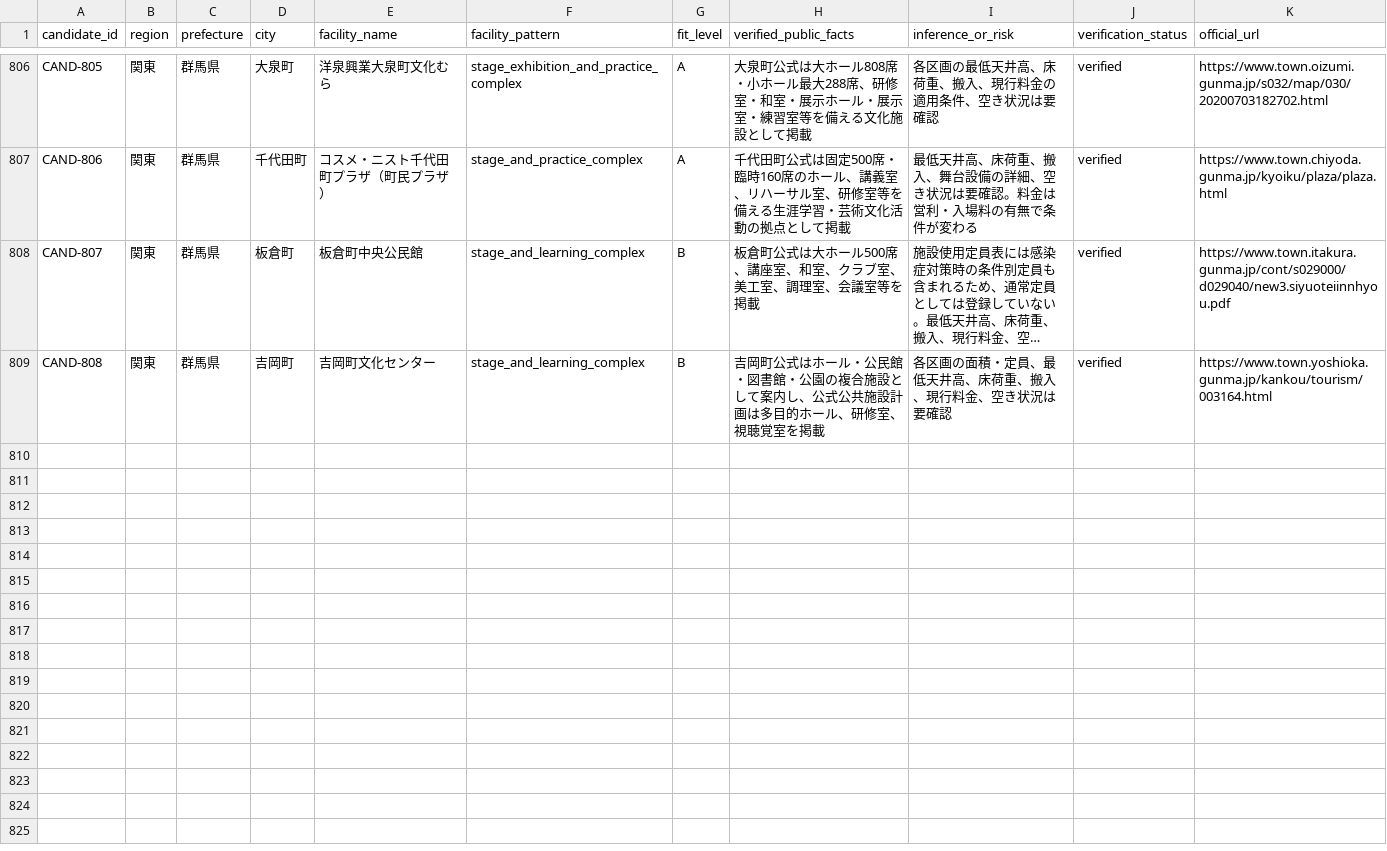
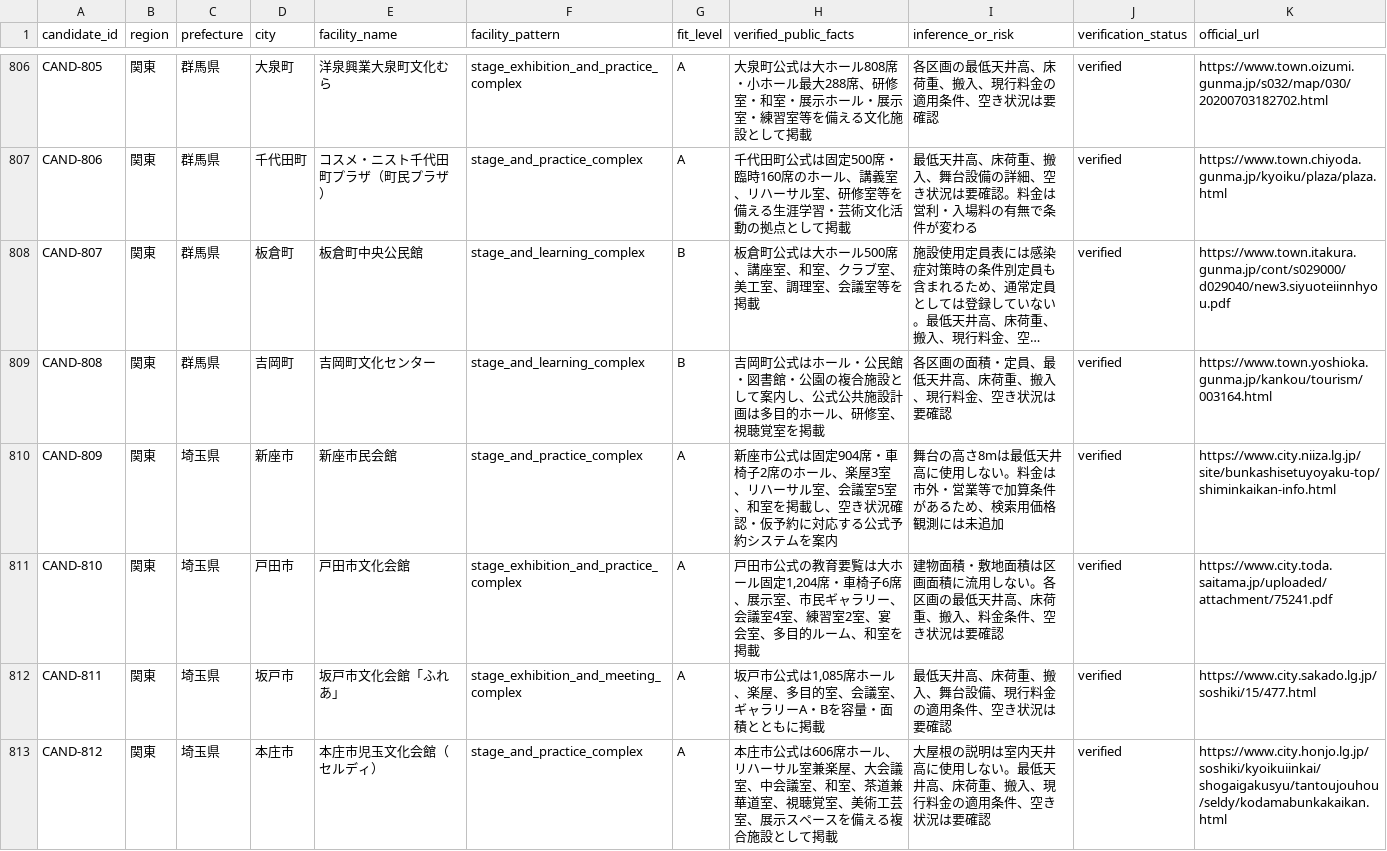
Before and after one commit to aratama-ship-it/venue-monosashi, a CSV file: data/candidate-venues.csv, drawn as a sheet; only a part is shown, gaps mark what is left out; long unchanged cells end in …; the diff names each change by its address in the sheet, - before the commit and + after, or states it on an @@ line.

Commit message:
Expand Saitama official venue coverage

```diff
--- a/data/candidate-venues.csv
+++ b/data/candidate-venues.csv
+row 810: CAND-809 | 関東 | 埼玉県 | 新座市 | 新座市民会館 | stage_and_practice_complex | A | 新座市公式は固定904席・車椅子2席のホール、楽屋3室、リハーサル室、会議室5室、和室を掲載し、空き状況確認・仮予約に対応する公式予約システムを案内 | 舞台の高さ8mは最低天井高に使用しない。料金は市外・営業等で加算条件があるため、検索用価格観測には未追加 | verified | https://www.city.niiza.lg.jp/site/bunkashisetuyoyaku-top/shiminkaikan-info.html
+row 811: CAND-810 | 関東 | 埼玉県 | 戸田市 | 戸田市文化会館 | stage_exhibition_and_practice_complex | A | 戸田市公式の教育要覧は大ホール固定1,204席・車椅子6席、展示室、市民ギャラリー、会議室4室、練習室2室、宴会室、多目的ルーム、和室を掲載 | 建物面積・敷地面積は区画面積に流用しない。各区画の最低天井高、床荷重、搬入、料金条件、空き状況は要確認 | verified | https://www.city.toda.saitama.jp/uploaded/attachment/75241.pdf
+row 812: CAND-811 | 関東 | 埼玉県 | 坂戸市 | 坂戸市文化会館「ふれあ」 | stage_exhibition_and_meeting_complex | A | 坂戸市公式は1,085席ホール、楽屋、多目的室、会議室、ギャラリーA・Bを容量・面積とともに掲載 | 最低天井高、床荷重、搬入、舞台設備、現行料金の適用条件、空き状況は要確認 | verified | https://www.city.sakado.lg.jp/soshiki/15/477.html
+row 813: CAND-812 | 関東 | 埼玉県 | 本庄市 | 本庄市児玉文化会館（セルディ） | stage_and_practice_complex | A | 本庄市公式は606席ホール、リハーサル室兼楽屋、大会議室、中会議室、和室、茶道兼華道室、視聴覚室、美術工芸室、展示スペースを備える複合施設として掲載 | 大屋根の説明は室内天井高に使用しない。最低天井高、床荷重、搬入、現行料金の適用条件、空き状況は要確認 | verified | https://www.city.honjo.lg.jp/soshiki/kyoikuiinkai/shogaigakusyu/tantoujouhou/seldy/kodamabunkakaikan.html
```
Also changed, not shown: data/prefecture-expansion-status.csv, 4 other files.
